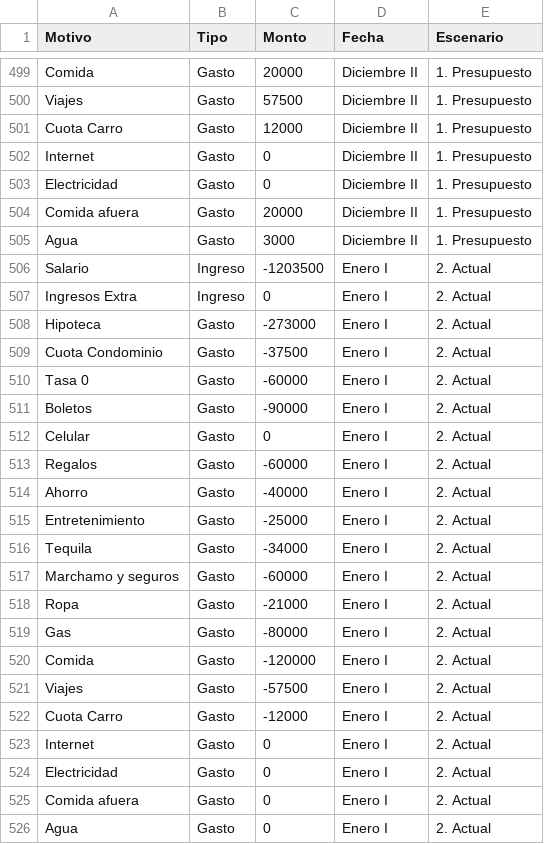
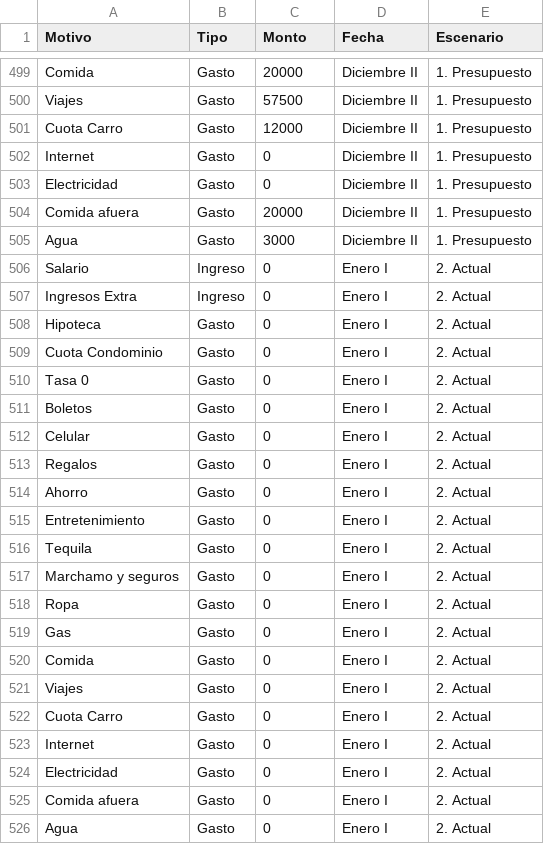
Before and after one commit to jchavesmartinez/StreamlitBudget, a CSV file: Diario.csv, drawn as a sheet; only a part is shown, gaps mark what is left out.

```diff
--- a/Diario.csv
+++ b/Diario.csv
@@ -505,19 +505,19 @@ Comida afuera,Gasto,20000,Diciembre II ,1. Presupuesto
 Agua,Gasto,3000,Diciembre II ,1. Presupuesto
-Salario,Ingreso,-1203500,Enero I ,2. Actual
+Salario,Ingreso,0,Enero I ,2. Actual
 Ingresos Extra,Ingreso,0,Enero I ,2. Actual
-Hipoteca,Gasto,-273000,Enero I ,2. Actual
-Cuota Condominio,Gasto,-37500,Enero I ,2. Actual
-Tasa 0,Gasto,-60000,Enero I ,2. Actual
-Boletos,Gasto,-90000,Enero I ,2. Actual
+Hipoteca,Gasto,0,Enero I ,2. Actual
+Cuota Condominio,Gasto,0,Enero I ,2. Actual
+Tasa 0,Gasto,0,Enero I ,2. Actual
+Boletos,Gasto,0,Enero I ,2. Actual
 Celular,Gasto,0,Enero I ,2. Actual
-Regalos,Gasto,-60000,Enero I ,2. Actual
-Ahorro,Gasto,-40000,Enero I ,2. Actual
-Entretenimiento,Gasto,-25000,Enero I ,2. Actual
-Tequila,Gasto,-34000,Enero I ,2. Actual
-Marchamo y seguros,Gasto,-60000,Enero I ,2. Actual
-Ropa,Gasto,-21000,Enero I ,2. Actual
-Gas,Gasto,-80000,Enero I ,2. Actual
-Comida,Gasto,-120000,Enero I ,2. Actual
-Viajes,Gasto,-57500,Enero I ,2. Actual
-Cuota Carro,Gasto,-12000,Enero I ,2. Actual
+Regalos,Gasto,0,Enero I ,2. Actual
+Ahorro,Gasto,0,Enero I ,2. Actual
+Entretenimiento,Gasto,0,Enero I ,2. Actual
+Tequila,Gasto,0,Enero I ,2. Actual
+Marchamo y seguros,Gasto,0,Enero I ,2. Actual
+Ropa,Gasto,0,Enero I ,2. Actual
+Gas,Gasto,0,Enero I ,2. Actual
+Comida,Gasto,0,Enero I ,2. Actual
+Viajes,Gasto,0,Enero I ,2. Actual
+Cuota Carro,Gasto,0,Enero I ,2. Actual
 Internet,Gasto,0,Enero I ,2. Actual
```
Also changed, not shown: 1 other file.
